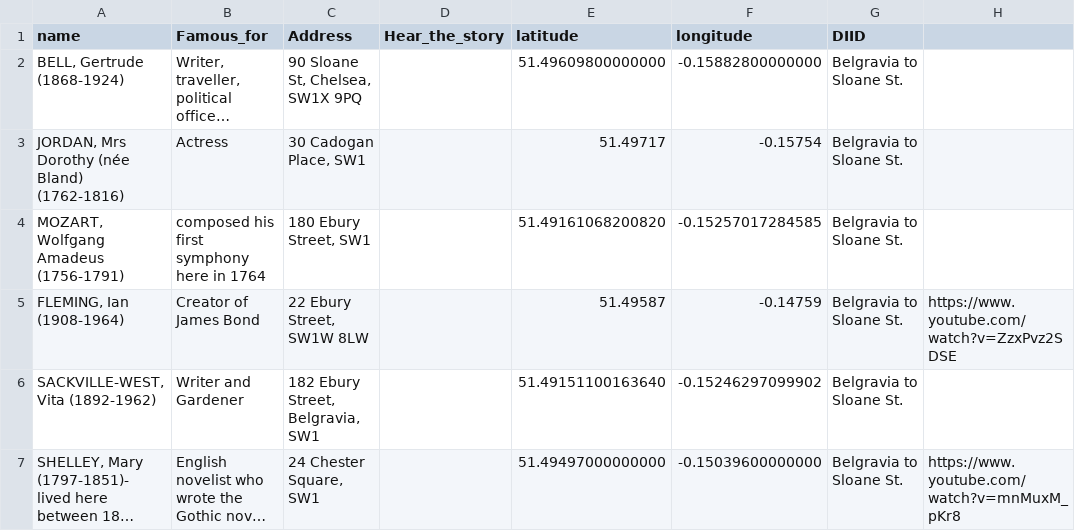
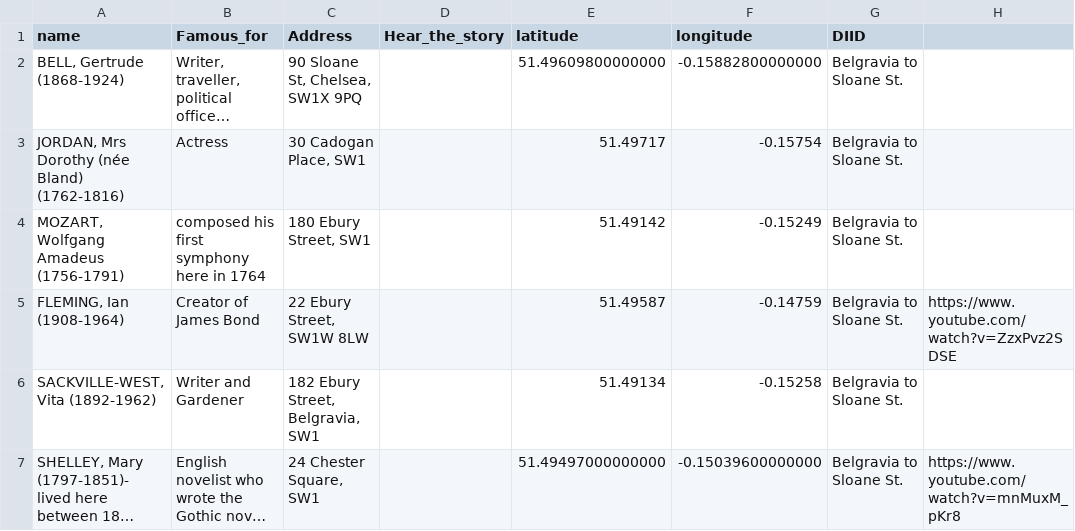
Before and after one commit to kerguio/Belgravia-stories, a CSV file: files/Blue_Plaque_Belgravia.csv, drawn as a sheet; long unchanged cells end in …; the diff names each change by its address in the sheet, - before the commit and + after, or states it on an @@ line.

Commit message:
Update Blue_Plaque_Belgravia.csv

```diff
--- a/files/Blue_Plaque_Belgravia.csv
+++ b/files/Blue_Plaque_Belgravia.csv
-E4 (latitude): 51.49161068200820
+E4 (latitude): 51.49142
-F4 (longitude): -0.15257017284585
+F4 (longitude): -0.15249
-E6 (latitude): 51.49151100163640
+E6 (latitude): 51.49134
-F6 (longitude): -0.15246297099902
+F6 (longitude): -0.15258
```
